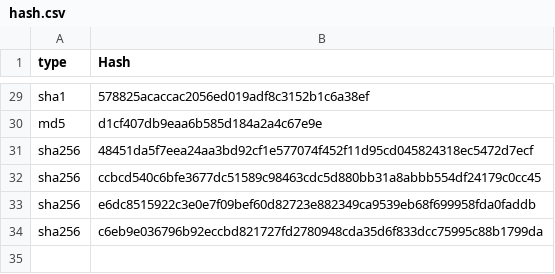
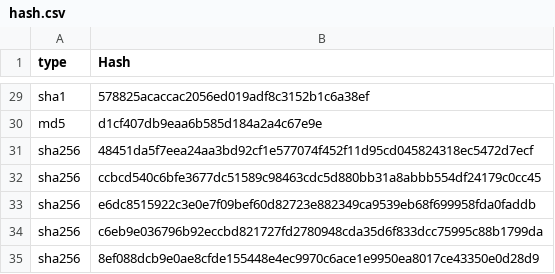
Before and after one commit to bomoca/hash, a CSV file: hash.csv, drawn as a sheet; only a part is shown, gaps mark what is left out; the diff names each change by its address in the sheet, - before the commit and + after, or states it on an @@ line.

Commit message:
hash.csv

```diff
--- a/hash.csv
+++ b/hash.csv
+row 35: sha256 | 8ef088dcb9e0ae8cfde155448e4ec9970c6ace1e9950ea8017ce43350e0d28d9
```
